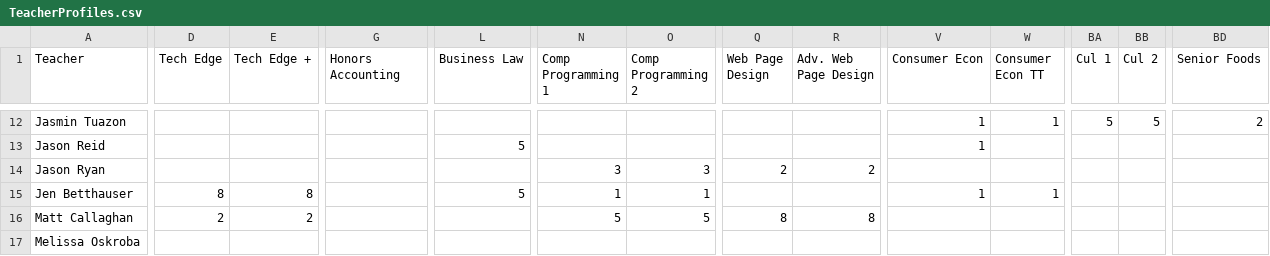
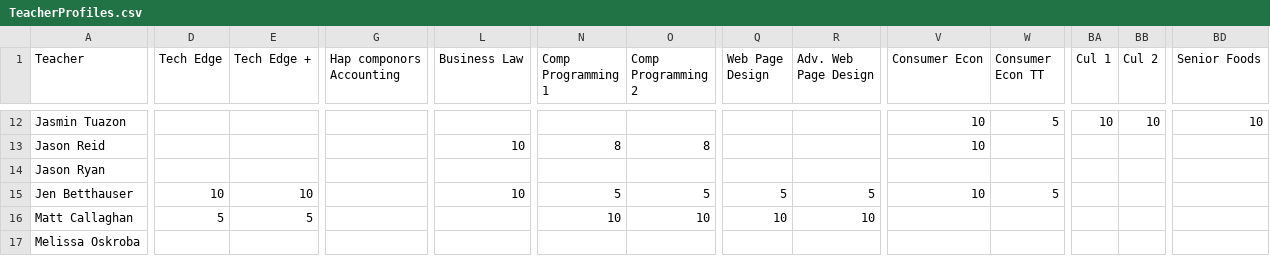
Before and after one commit to nnhsse202223/scheduling-app, a CSV file: TeacherProfiles.csv, drawn as a sheet; only a part is shown, gaps mark what is left out; the diff covers the shown part only; the diff names each change by its address in the sheet, - before the commit and + after, or states it on an @@ line.

```diff
--- a/TeacherProfiles.csv
+++ b/TeacherProfiles.csv
-G1: Honors Accounting
+G1: Hap componors Accounting
-V12:V13 (Consumer Econ): 1
+V12:V13 (Consumer Econ): 10
-W12 (Consumer Econ TT): 1
+W12 (Consumer Econ TT): 5
-BA12 (Cul 1): 5
+BA12 (Cul 1): 10
-BB12 (Cul 2): 5
+BB12 (Cul 2): 10
-BD12 (Senior Foods): 2
+BD12 (Senior Foods): 10
-L13 (Business Law): 5
+L13 (Business Law): 10
-N13 (Comp Programming 1): (empty)
+N13 (Comp Programming 1): 8
-O13 (Comp Programming 2): (empty)
+O13 (Comp Programming 2): 8
-N14 (Comp Programming 1): 3
+N14 (Comp Programming 1): (empty)
-O14 (Comp Programming 2): 3
+O14 (Comp Programming 2): (empty)
-Q14 (Web Page Design): 2
+Q14 (Web Page Design): (empty)
-R14 (Adv. Web Page Design): 2
+R14 (Adv. Web Page Design): (empty)
-D15 (Tech Edge): 8
+D15 (Tech Edge): 10
-E15 (Tech Edge +): 8
+E15 (Tech Edge +): 10
-L15 (Business Law): 5
+L15 (Business Law): 10
-N15 (Comp Programming 1): 1
+N15 (Comp Programming 1): 5
-O15 (Comp Programming 2): 1
+O15 (Comp Programming 2): 5
-Q15 (Web Page Design): (empty)
+Q15 (Web Page Design): 5
-R15 (Adv. Web Page Design): (empty)
+R15 (Adv. Web Page Design): 5
-V15 (Consumer Econ): 1
+V15 (Consumer Econ): 10
-W15 (Consumer Econ TT): 1
+W15 (Consumer Econ TT): 5
-D16 (Tech Edge): 2
+D16 (Tech Edge): 5
-E16 (Tech Edge +): 2
+E16 (Tech Edge +): 5
-N16 (Comp Programming 1): 5
+N16 (Comp Programming 1): 10
-O16 (Comp Programming 2): 5
+O16 (Comp Programming 2): 10
-Q16 (Web Page Design): 8
+Q16 (Web Page Design): 10
-R16 (Adv. Web Page Design): 8
+R16 (Adv. Web Page Design): 10
```
Also changed, not shown: 44 edited cells elsewhere in this file, 2 other files.
